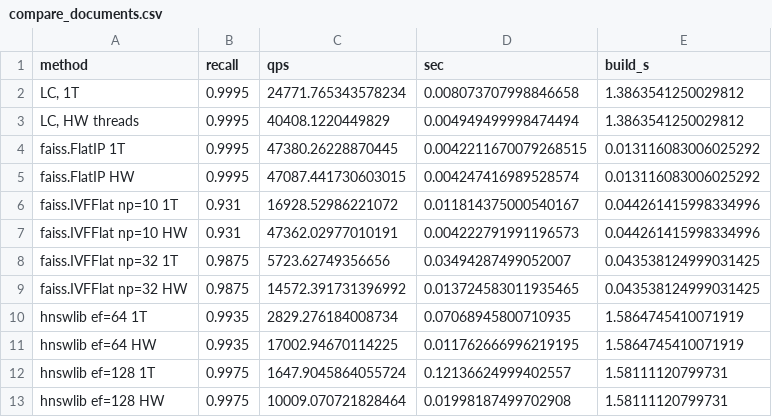
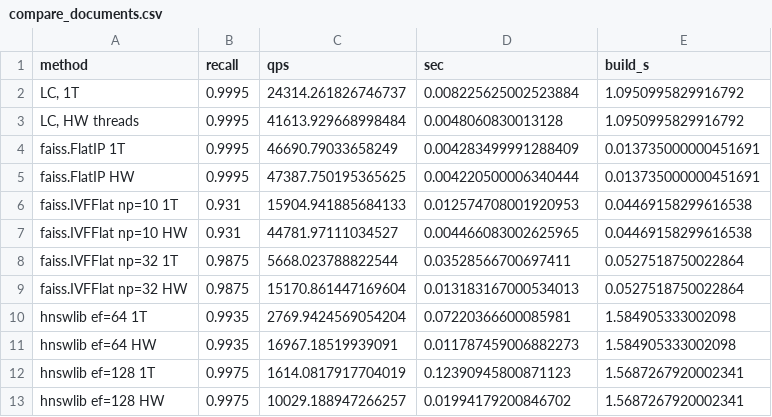
Before and after one commit to robertosolargallardo/liblistofclusters, a CSV file: bench/compare_documents.csv, drawn as a sheet.

```diff
--- a/bench/compare_documents.csv
+++ b/bench/compare_documents.csv
@@ -1,13 +1,13 @@
 method,recall,qps,sec,build_s
-"LC, 1T",0.9995,24771.765343578234,0.008073707998846658,1.3863541250029812
-"LC, HW threads",0.9995,40408.1220449829,0.004949499998474494,1.3863541250029812
-faiss.FlatIP 1T,0.9995,47380.26228870445,0.0042211670079268515,0.013116083006025292
-faiss.FlatIP HW,0.9995,47087.441730603015,0.004247416989528574,0.013116083006025292
-faiss.IVFFlat np=10 1T,0.931,16928.52986221072,0.011814375000540167,0.044261415998334996
-faiss.IVFFlat np=10 HW,0.931,47362.02977010191,0.004222791991196573,0.044261415998334996
-faiss.IVFFlat np=32 1T,0.9875,5723.62749356656,0.03494287499052007,0.043538124999031425
-faiss.IVFFlat np=32 HW,0.9875,14572.391731396992,0.013724583011935465,0.043538124999031425
-hnswlib ef=64 1T,0.9935,2829.276184008734,0.07068945800710935,1.5864745410071919
-hnswlib ef=64 HW,0.9935,17002.94670114225,0.011762666996219195,1.5864745410071919
-hnswlib ef=128 1T,0.9975,1647.9045864055724,0.12136624999402557,1.58111120799731
-hnswlib ef=128 HW,0.9975,10009.070721828464,0.01998187499702908,1.58111120799731
+"LC, 1T",0.9995,24314.261826746737,0.008225625002523884,1.0950995829916792
+"LC, HW threads",0.9995,41613.929668998484,0.0048060830013128,1.0950995829916792
+faiss.FlatIP 1T,0.9995,46690.79033658249,0.004283499991288409,0.013735000000451691
+faiss.FlatIP HW,0.9995,47387.750195365625,0.004220500006340444,0.013735000000451691
+faiss.IVFFlat np=10 1T,0.931,15904.941885684133,0.012574708001920953,0.04469158299616538
+faiss.IVFFlat np=10 HW,0.931,44781.97111034527,0.004466083002625965,0.04469158299616538
+faiss.IVFFlat np=32 1T,0.9875,5668.023788822544,0.03528566700697411,0.0527518750022864
+faiss.IVFFlat np=32 HW,0.9875,15170.861447169604,0.013183167000534013,0.0527518750022864
+hnswlib ef=64 1T,0.9935,2769.9424569054204,0.07220366600085981,1.584905333002098
+hnswlib ef=64 HW,0.9935,16967.18519939091,0.011787459006882273,1.584905333002098
+hnswlib ef=128 1T,0.9975,1614.0817917704019,0.12390945800871123,1.5687267920002341
+hnswlib ef=128 HW,0.9975,10029.188947266257,0.01994179200846702,1.5687267920002341
```
Also changed, not shown: bench/compare_documents_online.csv, bench/compare_synthetic.csv, 2 other files.
